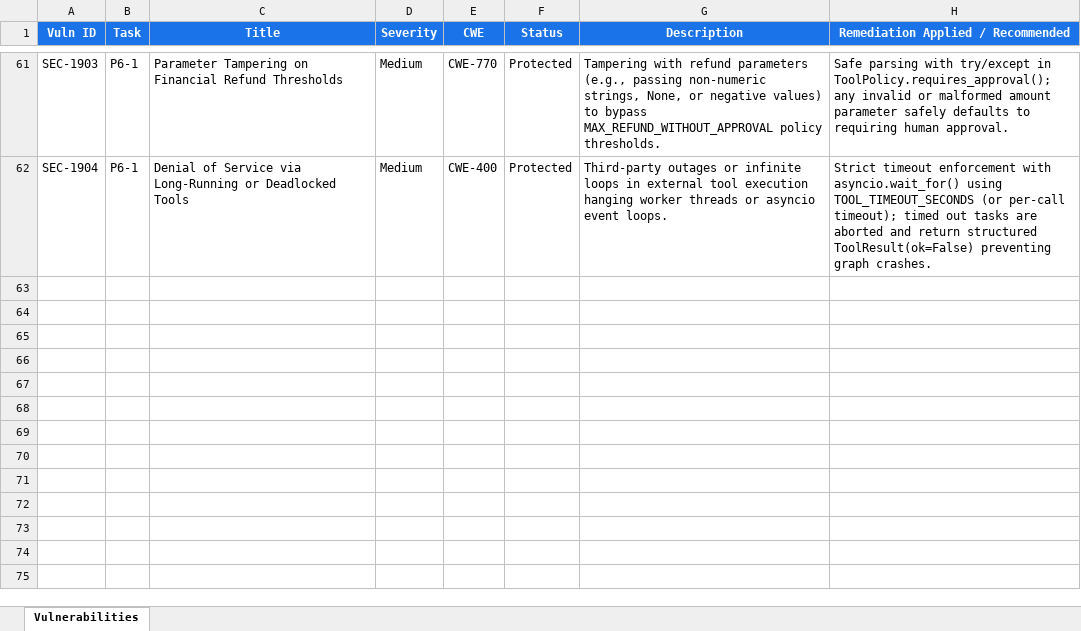
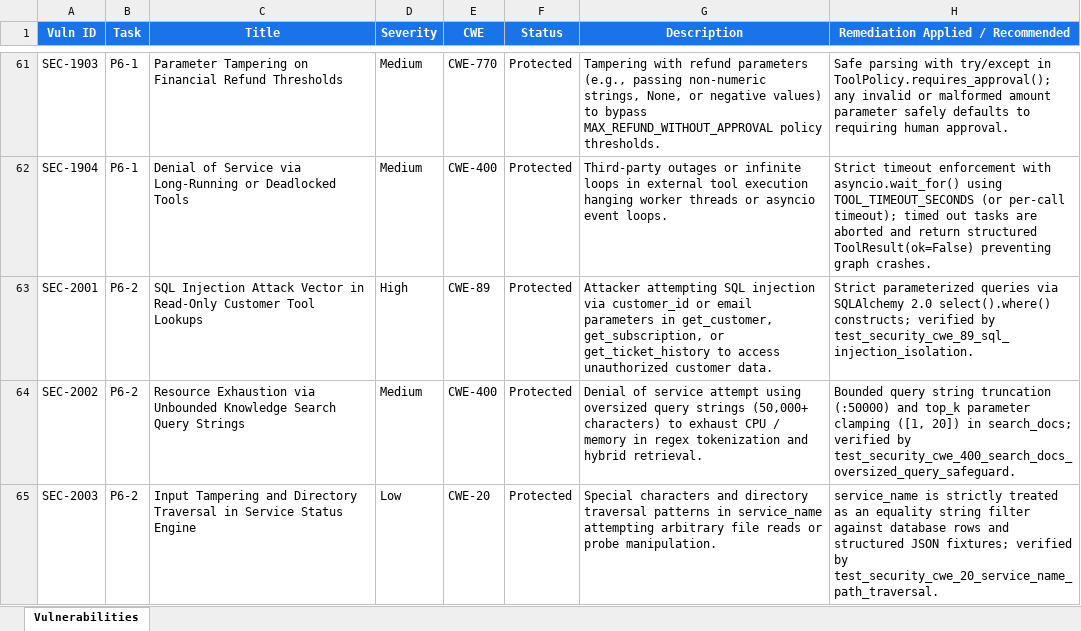
Before and after one commit to lokesh-repaka/CloudDesk, an Excel workbook: docs/SECURITY_VULNERABILITIES.xlsx, sheet Vulnerabilities, drawn as a sheet; only a part is shown, gaps mark what is left out; values as stored, in another font and other column widths than the file's, no borders; the diff names each change by its address in the sheet, - before the commit and + after, or states it on an @@ line.

```diff
--- a/docs/SECURITY_VULNERABILITIES.xlsx (sheet Vulnerabilities)
+++ b/docs/SECURITY_VULNERABILITIES.xlsx (sheet Vulnerabilities)
+row 63: SEC-2001 | P6-2 | SQL Injection Attack Vector in Read-Only Customer Tool Lookups | High | CWE-89 | Protected | Attacker attempting SQL injection via customer_id or email parameters in get_customer, get_subscription, or get_ticket_history to access unauthorized customer data. | Strict parameterized queries via SQLAlchemy 2.0 select().where() constructs; verified by test_security_cwe_89_sql_injection_isolation.
+row 64: SEC-2002 | P6-2 | Resource Exhaustion via Unbounded Knowledge Search Query Strings | Medium | CWE-400 | Protected | Denial of service attempt using oversized query strings (50,000+ characters) to exhaust CPU / memory in regex tokenization and hybrid retrieval. | Bounded query string truncation (:50000) and top_k parameter clamping ([1, 20]) in search_docs; verified by test_security_cwe_400_search_docs_oversized_query_safeguard.
+row 65: SEC-2003 | P6-2 | Input Tampering and Directory Traversal in Service Status Engine | Low | CWE-20 | Protected | Special characters and directory traversal patterns in service_name attempting arbitrary file reads or probe manipulation. | service_name is strictly treated as an equality string filter against database rows and structured JSON fixtures; verified by test_security_cwe_20_service_name_path_traversal.
```
Also changed, not shown: docs/TEST_CASES.xlsx, 6 other files.
